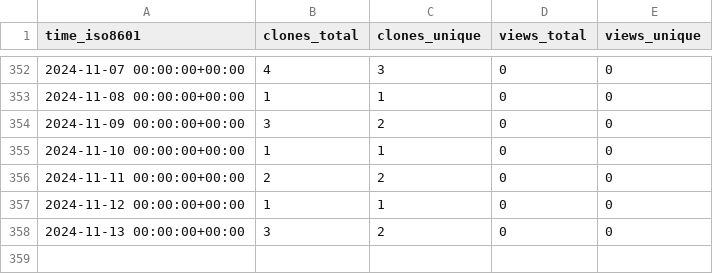
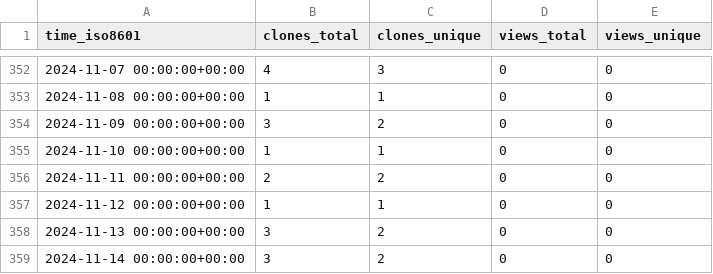
Before and after one commit to tobbie/chat-app, a CSV file: tobbie/nodejs-chat-app/ghrs-data/views_clones_aggregate.csv, drawn as a sheet; only a part is shown, gaps mark what is left out; the diff names each change by its address in the sheet, - before the commit and + after, or states it on an @@ line.

```diff
--- a/tobbie/nodejs-chat-app/ghrs-data/views_clones_aggregate.csv
+++ b/tobbie/nodejs-chat-app/ghrs-data/views_clones_aggregate.csv
+row 359: 2024-11-14 00:00:00+00:00 | 3 | 2 | 0 | 0
```
Also changed, not shown: 1 other file.
